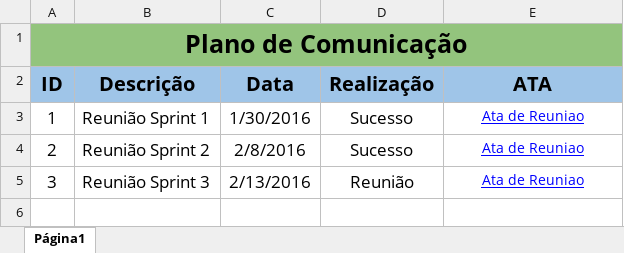
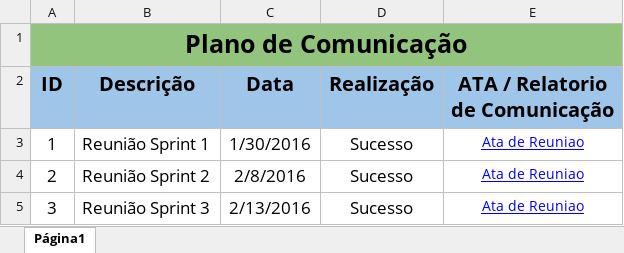
Before and after one commit to guicaixeta/Proc, an Excel workbook: Entregavel_02/Sprint_03/GPR/Documentos GPR/GPR-PCO-PLANO_DE_COMUNICAÇÃO.xlsx, sheet Página1, drawn as a sheet; values as stored, in another font and other column widths than the file's, no borders; the diff names each change by its address in the sheet, - before the commit and + after, or states it on an @@ line.

```diff
--- a/Entregavel_02/Sprint_03/GPR/Documentos GPR/GPR-PCO-PLANO_DE_COMUNICAÇÃO.xlsx (sheet Página1)
+++ b/Entregavel_02/Sprint_03/GPR/Documentos GPR/GPR-PCO-PLANO_DE_COMUNICAÇÃO.xlsx (sheet Página1)
-E2: ATA
+E2: ATA / Relatorio de Comunicação
-D5 (Realização): Reunião
+D5 (Realização): Sucesso
```
Also changed, not shown: Entregavel_02/Sprint_03/PAQ-PAR-PLANILHA_DE_AVALIACAO_GQA.xlsx, Entregavel_02/Sprint_03/PAR-PAR-PLANILHA_DE_AVALIACAO_GRE.xlsx, 3 other files.
